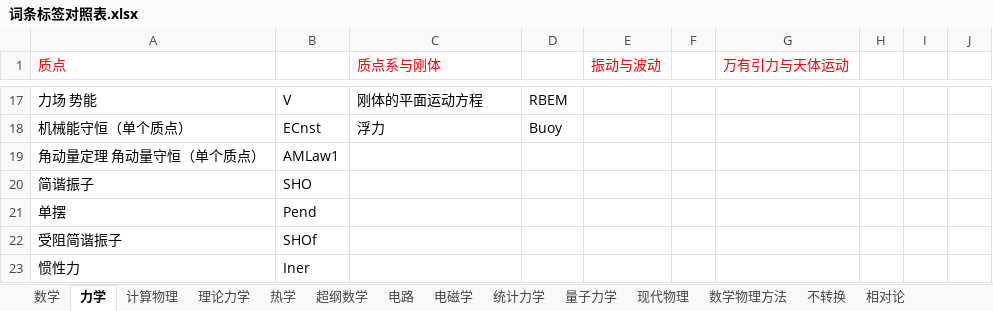
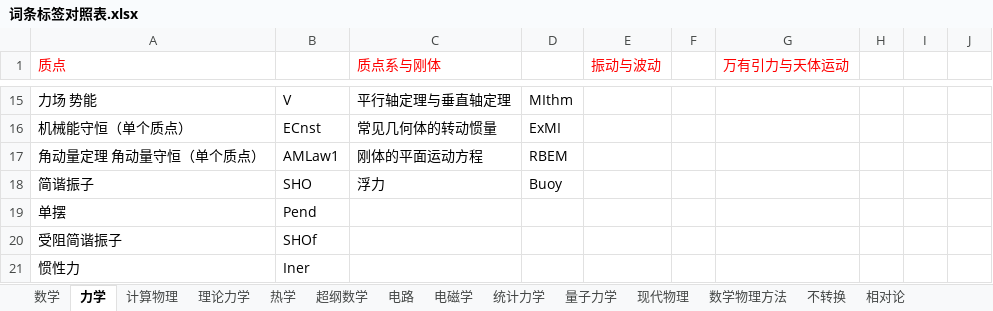
Before and after one commit to wuliwiki/PhysWiki-log, an Excel workbook: 词条标签对照表.xlsx, sheet 力学, drawn as a sheet; only a part is shown, gaps mark what is left out; values as stored, in another font and other column widths than the file's, no borders; addresses are those after the commit; the diff covers the shown part only; the diff names each change by its address in the sheet, - before the commit and + after, or states it on an @@ line.

```diff
--- a/词条标签对照表.xlsx (sheet 力学)
+++ b/词条标签对照表.xlsx (sheet 力学)
-C15 (质点系与刚体): 刚体的平面运动方程
+C15 (质点系与刚体): 平行轴定理与垂直轴定理
-D15: RBEM
+D15: MIthm
-C16 (质点系与刚体): 浮力
+C16 (质点系与刚体): 常见几何体的转动惯量
-D16: Buoy
+D16: ExMI
-C17 (质点系与刚体): (empty)
+C17 (质点系与刚体): 刚体的平面运动方程
-D17: (empty)
+D17: RBEM
-C18 (质点系与刚体): (empty)
+C18 (质点系与刚体): 浮力
-D18: (empty)
+D18: Buoy
```
Also changed, not shown: 2 removed rows, 28 edited cells and cell formats elsewhere in this sheet, sheet 数学, timer.xlsx, 8 other files.
